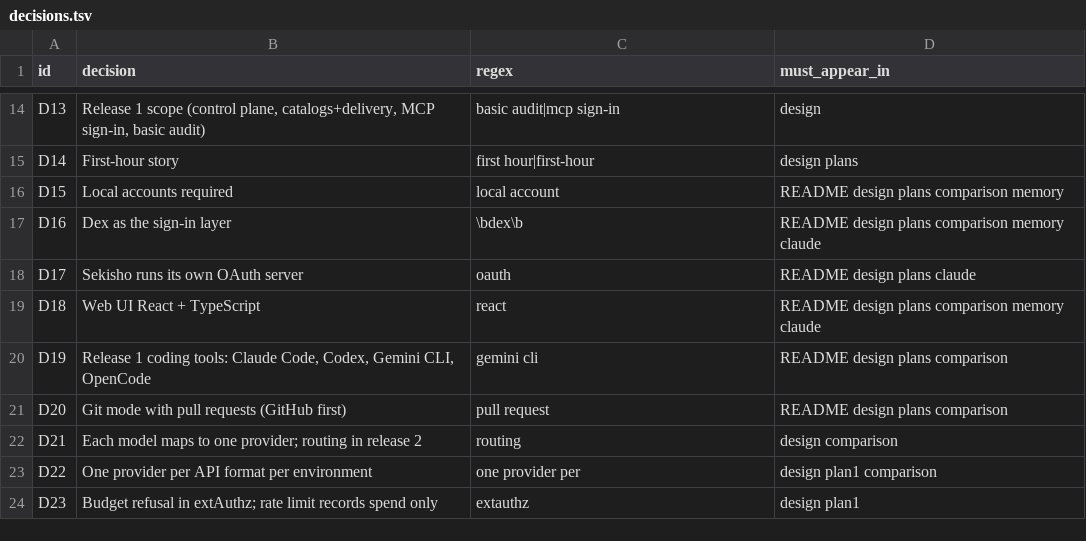
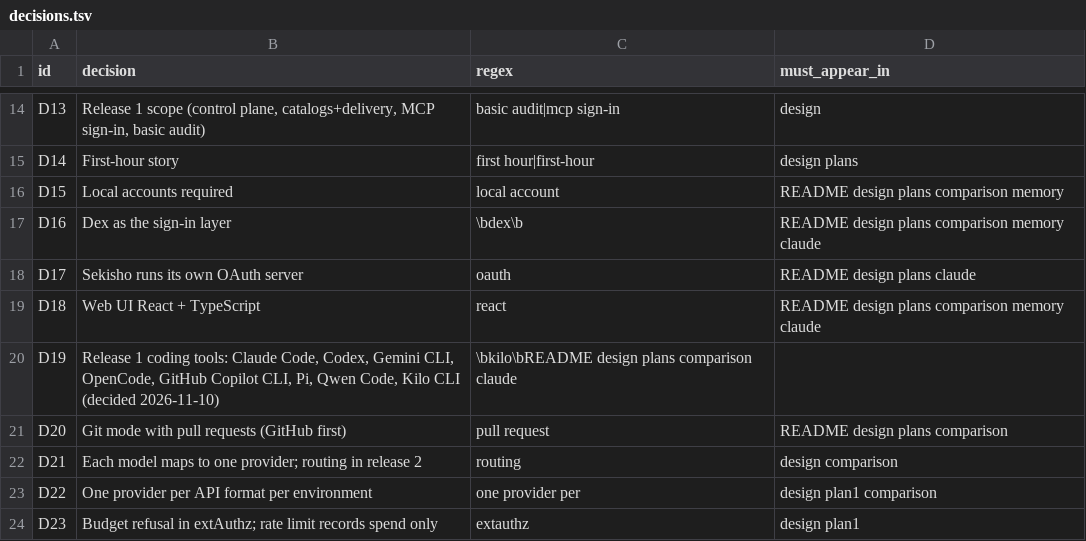
Before and after one commit to arindamchoudhury/sekisho, a TSV file: .claude/skills/auditing-sekisho-docs/decisions.tsv, drawn as a sheet; only a part is shown, gaps mark what is left out.

```diff
--- a/.claude/skills/auditing-sekisho-docs/decisions.tsv
+++ b/.claude/skills/auditing-sekisho-docs/decisions.tsv
@@ -19,3 +19,3 @@ D17	Sekisho runs its own OAuth server	oauth	README design plans claude
 D18	Web UI React + TypeScript	react	README design plans comparison memory claude
-D19	Release 1 coding tools: Claude Code, Codex, Gemini CLI, OpenCode	gemini cli	README design plans comparison
+D19	Release 1 coding tools: Claude Code, Codex, Gemini CLI, OpenCode, GitHub Copilot CLI, Pi, Qwen Code, Kilo CLI (decided 2026-11-10)	\bkilo\bREADME design plans comparison claude
 D20	Git mode with pull requests (GitHub first)	pull request	README design plans comparison
```
Also changed, not shown: 2 other files.
